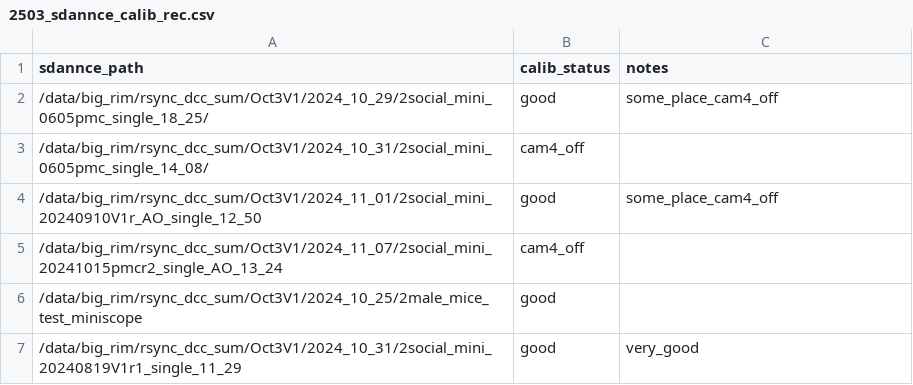
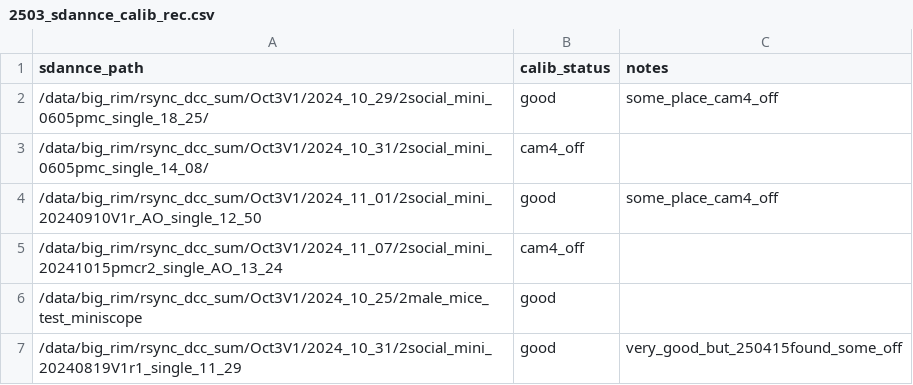
Before and after one commit to gadsfly/BBOP, a CSV file: random_tests/2503_sdannce_calib_rec/2503_sdannce_calib_rec.csv, drawn as a sheet.

Commit message:
some daily updates, but most importantly, added a rec_path so no need to assemble things together anymore....

```diff
--- a/random_tests/2503_sdannce_calib_rec/2503_sdannce_calib_rec.csv
+++ b/random_tests/2503_sdannce_calib_rec/2503_sdannce_calib_rec.csv
@@ -6,2 +6,2 @@ sdannce_path,calib_status,notes
 /data/big_rim/rsync_dcc_sum/Oct3V1/2024_10_25/2male_mice_test_miniscope,good,
-/data/big_rim/rsync_dcc_sum/Oct3V1/2024_10_31/2social_mini_20240819V1r1_single_11_29,good,very_good
+/data/big_rim/rsync_dcc_sum/Oct3V1/2024_10_31/2social_mini_20240819V1r1_single_11_29,good,very_good_but_250415found_some_off
```
Also changed, not shown: 10 other files.
